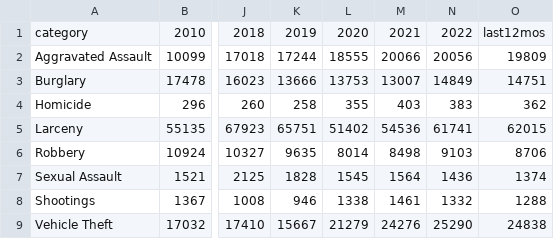
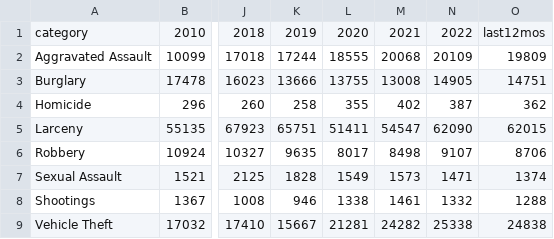
Before and after one commit to abcotvdata/safetytracker_losangeles, a CSV file: data/output/yearly/citywide_yearly.csv, drawn as a sheet; only a part is shown, gaps mark what is left out; the diff names each change by its address in the sheet, - before the commit and + after, or states it on an @@ line.

Commit message:
New crime data collected

```diff
--- a/data/output/yearly/citywide_yearly.csv
+++ b/data/output/yearly/citywide_yearly.csv
-M2: 20066
+M2: 20068
-N2: 20056
+N2: 20109
-L3: 13753
+L3: 13755
-M3: 13007
+M3: 13008
-N3: 14849
+N3: 14905
-M4: 403
+M4: 402
-N4: 383
+N4: 387
-L5: 51402
+L5: 51411
-M5: 54536
+M5: 54547
-N5: 61741
+N5: 62090
-L6: 8014
+L6: 8017
-N6: 9103
+N6: 9107
-L7: 1545
+L7: 1549
-M7: 1564
+M7: 1573
-N7: 1436
+N7: 1471
-L9: 21279
+L9: 21281
-M9: 24276
+M9: 24282
-N9: 25290
+N9: 25338
```
Also changed, not shown: 28 other files.
